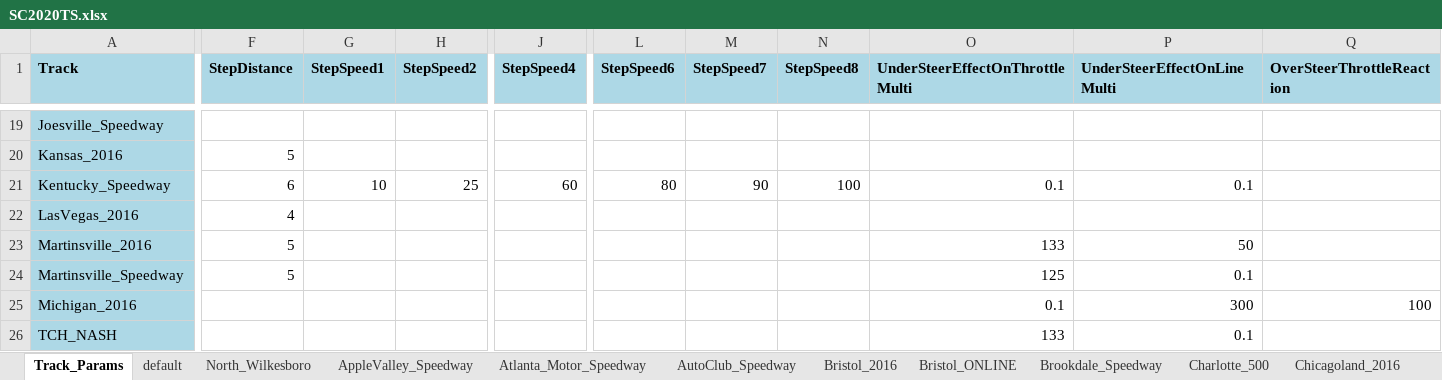
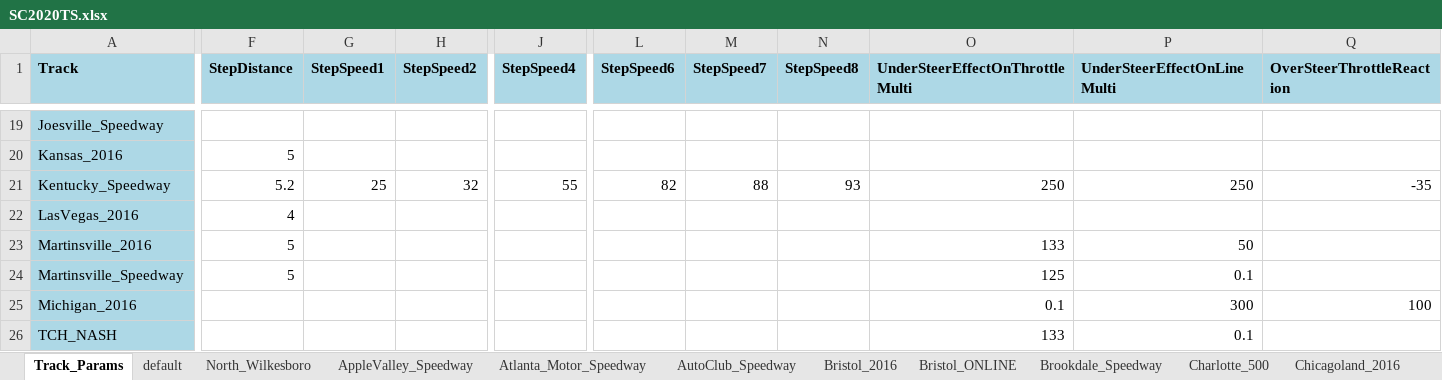
Before and after one commit to dosequis56/rfactorvehicles, an Excel workbook: SC2020TS/SC2020TS.xlsx, sheet Track_Params, drawn as a sheet; only a part is shown, gaps mark what is left out; values as stored, in another font and other column widths than the file's, no borders; the diff covers the shown part only; the diff names each change by its address in the sheet, - before the commit and + after, or states it on an @@ line.

Commit message:
Updates to truck series for Kentucky speedway

```diff
--- a/SC2020TS/SC2020TS.xlsx (sheet Track_Params)
+++ b/SC2020TS/SC2020TS.xlsx (sheet Track_Params)
-F21 (StepDistance): 6
+F21 (StepDistance): 5.2
-G21 (StepSpeed1): 10
+G21 (StepSpeed1): 25
-H21 (StepSpeed2): 25
+H21 (StepSpeed2): 32
-J21 (StepSpeed4): 60
+J21 (StepSpeed4): 55
-L21 (StepSpeed6): 80
+L21 (StepSpeed6): 82
-M21 (StepSpeed7): 90
+M21 (StepSpeed7): 88
-N21 (StepSpeed8): 100
+N21 (StepSpeed8): 93
-O21 (UnderSteerEffectOnThrottleMulti): 0.1
+O21 (UnderSteerEffectOnThrottleMulti): 250
-P21 (UnderSteerEffectOnLineMulti): 0.1
+P21 (UnderSteerEffectOnLineMulti): 250
-Q21 (OverSteerThrottleReaction): (empty)
+Q21 (OverSteerThrottleReaction): -35
```
Also changed, not shown: 2 edited cells elsewhere in this sheet, sheet Kentucky_Speedway, sheet Dover_2016, 5 other files.
